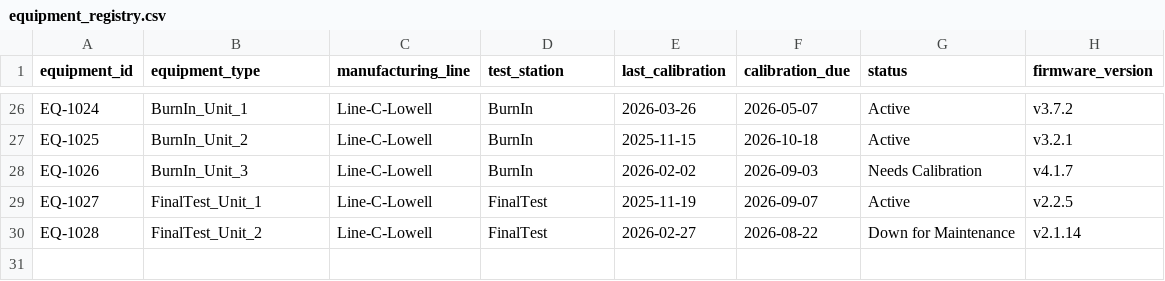
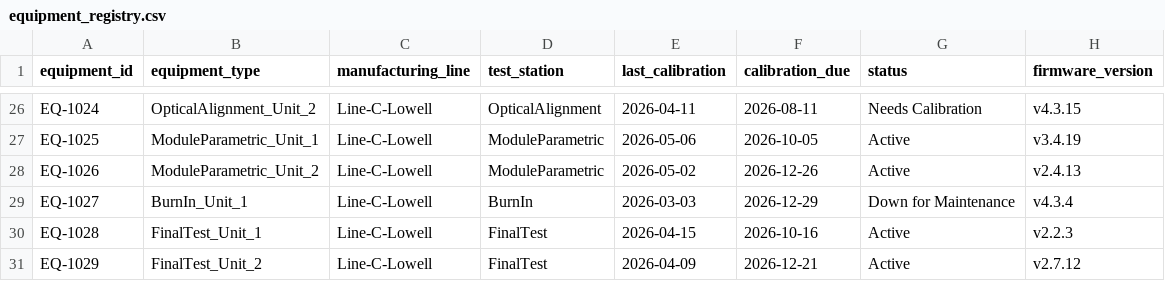
Before and after one commit to harshinireddy2204/optics-manufacturing-intelligence, a CSV file: data/equipment_registry.csv, drawn as a sheet; only a part is shown, gaps mark what is left out; the diff covers the shown part only; the diff names each change by its address in the sheet, - before the commit and + after, or states it on an @@ line.

```diff
--- a/data/equipment_registry.csv
+++ b/data/equipment_registry.csv
-B26 (equipment_type): BurnIn_Unit_1
+B26 (equipment_type): OpticalAlignment_Unit_2
-D26 (test_station): BurnIn
+D26 (test_station): OpticalAlignment
-E26 (last_calibration): 2026-03-26
+E26 (last_calibration): 2026-04-11
-F26 (calibration_due): 2026-05-07
+F26 (calibration_due): 2026-08-11
-G26 (status): Active
+G26 (status): Needs Calibration
-H26 (firmware_version): v3.7.2
+H26 (firmware_version): v4.3.15
-B27 (equipment_type): BurnIn_Unit_2
+B27 (equipment_type): ModuleParametric_Unit_1
-D27:D28 (test_station): BurnIn
+D27:D28 (test_station): ModuleParametric
-E27 (last_calibration): 2025-11-15
+E27 (last_calibration): 2026-05-06
-F27 (calibration_due): 2026-10-18
+F27 (calibration_due): 2026-10-05
-H27 (firmware_version): v3.2.1
+H27 (firmware_version): v3.4.19
-B28 (equipment_type): BurnIn_Unit_3
+B28 (equipment_type): ModuleParametric_Unit_2
-E28 (last_calibration): 2026-02-02
+E28 (last_calibration): 2026-05-02
-F28 (calibration_due): 2026-09-03
+F28 (calibration_due): 2026-12-26
-G28 (status): Needs Calibration
+G28 (status): Active
-H28 (firmware_version): v4.1.7
+H28 (firmware_version): v2.4.13
-B29 (equipment_type): FinalTest_Unit_1
+B29 (equipment_type): BurnIn_Unit_1
-D29 (test_station): FinalTest
+D29 (test_station): BurnIn
-E29 (last_calibration): 2025-11-19
+E29 (last_calibration): 2026-03-03
-F29 (calibration_due): 2026-09-07
+F29 (calibration_due): 2026-12-29
-G29 (status): Active
+G29 (status): Down for Maintenance
-H29 (firmware_version): v2.2.5
+H29 (firmware_version): v4.3.4
-B30 (equipment_type): FinalTest_Unit_2
+B30 (equipment_type): FinalTest_Unit_1
-E30 (last_calibration): 2026-02-27
+E30 (last_calibration): 2026-04-15
-F30 (calibration_due): 2026-08-22
+F30 (calibration_due): 2026-10-16
-G30 (status): Down for Maintenance
+G30 (status): Active
-H30 (firmware_version): v2.1.14
+H30 (firmware_version): v2.2.3
+row 31: EQ-1029 | FinalTest_Unit_2 | Line-C-Lowell | FinalTest | 2026-04-09 | 2026-12-21 | Active | v2.7.12
```
Also changed, not shown: 127 edited cells elsewhere in this file, data/yield_targets.csv, 3 other files.
